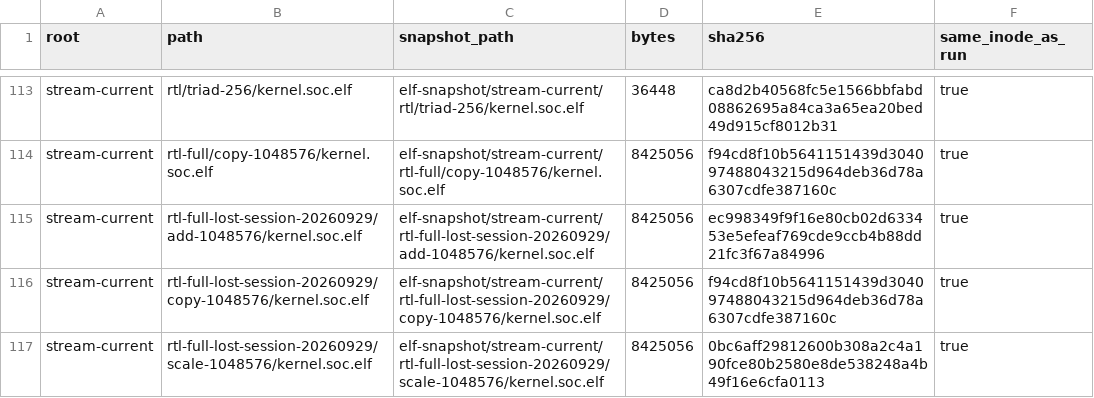
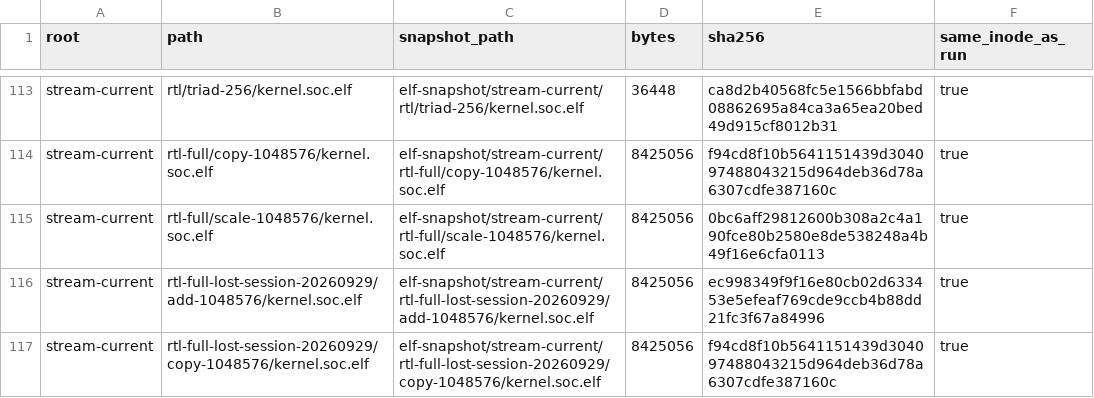
Before and after one commit to copparihollmann/radiance-kernels, a CSV file: kernels/evaluation/elf-snapshot.csv, drawn as a sheet; only a part is shown, gaps mark what is left out; the shorter side is filled out with more unchanged rows.

```diff
--- a/kernels/evaluation/elf-snapshot.csv
+++ b/kernels/evaluation/elf-snapshot.csv
@@ -114,2 +114,3 @@ stream-current,rtl/triad-256/kernel.soc.elf,elf-snapshot/stream-current/rtl/tria
 stream-current,rtl-full/copy-1048576/kernel.soc.elf,elf-snapshot/stream-current/rtl-full/copy-1048576/kernel.soc.elf,8425056,f94cd8f10b5641151439d304097488043215d964deb36d78a6307cdfe387160c,true
+stream-current,rtl-full/scale-1048576/kernel.soc.elf,elf-snapshot/stream-current/rtl-full/scale-1048576/kernel.soc.elf,8425056,0bc6aff29812600b308a2c4a190fce80b2580e8de538248a4b49f16e6cfa0113,true
 stream-current,rtl-full-lost-session-20260929/add-1048576/kernel.soc.elf,elf-snapshot/stream-current/rtl-full-lost-session-20260929/add-1048576/kernel.soc.elf,8425056,ec998349f9f16e80cb02d633453e5efeaf769cde9ccb4b88dd21fc3f67a84996,true
```
Also changed, not shown: kernels/evaluation/artifacts.csv, kernels/evaluation/runs.csv, 6 other files.
